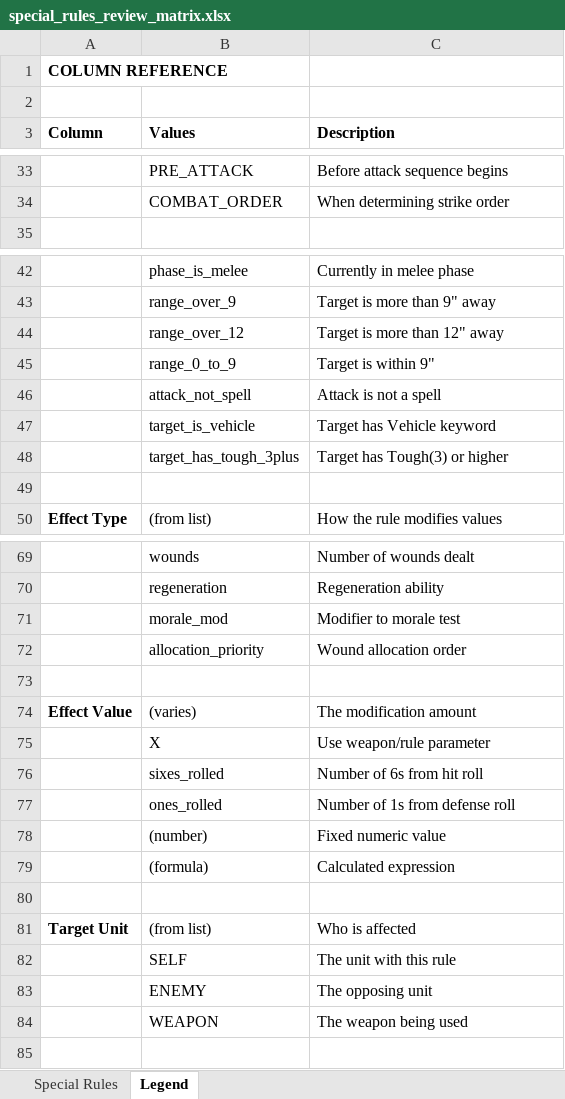
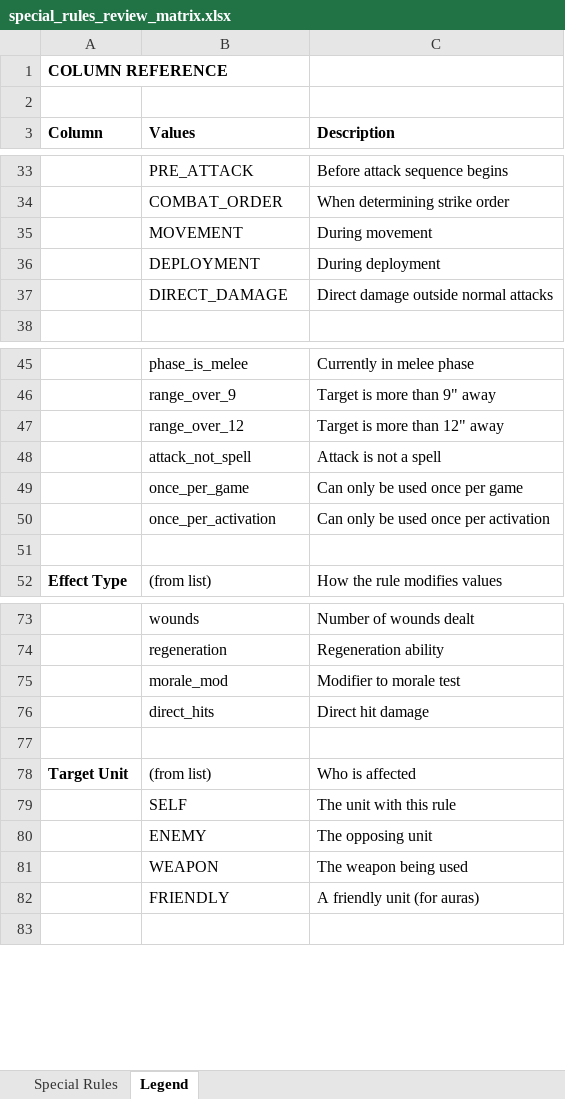
Before and after one commit to Dewerwork/Science-Battle-Simulator, an Excel workbook: docs/special_rules_review_matrix.xlsx, sheet Legend, drawn as a sheet; only a part is shown, gaps mark what is left out; values as stored, in another font and other column widths than the file's, no borders; removed rows and columns are numbered as before the commit, all else as after; the diff covers the shown part only; the diff names each change by its address in the sheet, - before the commit and + after, or states it on an @@ line.

```diff
--- a/docs/special_rules_review_matrix.xlsx (sheet Legend)
+++ b/docs/special_rules_review_matrix.xlsx (sheet Legend)
+row 35:  | MOVEMENT | During movement
+row 36:  | DEPLOYMENT | During deployment
+row 37:  | DIRECT_DAMAGE | Direct damage outside normal attacks
-row 45:  | range_0_to_9 | Target is within 9"
-row 47:  | target_is_vehicle | Target has Vehicle keyword
-row 48:  | target_has_tough_3plus | Target has Tough(3) or higher
+row 49:  | once_per_game | Can only be used once per game
+row 50:  | once_per_activation | Can only be used once per activation
-row 72:  | allocation_priority | Wound allocation order
-row 76: (empty)
+row 76:  | direct_hits | Direct hit damage
-row 74: Effect Value | (varies) | The modification amount
-row 75:  | X | Use weapon/rule parameter
-row 76:  | sixes_rolled | Number of 6s from hit roll
-row 77:  | ones_rolled | Number of 1s from defense roll
-row 78:  | (number) | Fixed numeric value
-row 79:  | (formula) | Calculated expression
+row 82:  | FRIENDLY | A friendly unit (for auras)
```
Also changed, not shown: 2 added rows and 1 edited cell elsewhere in this sheet, sheet Special Rules, 1 other file.
